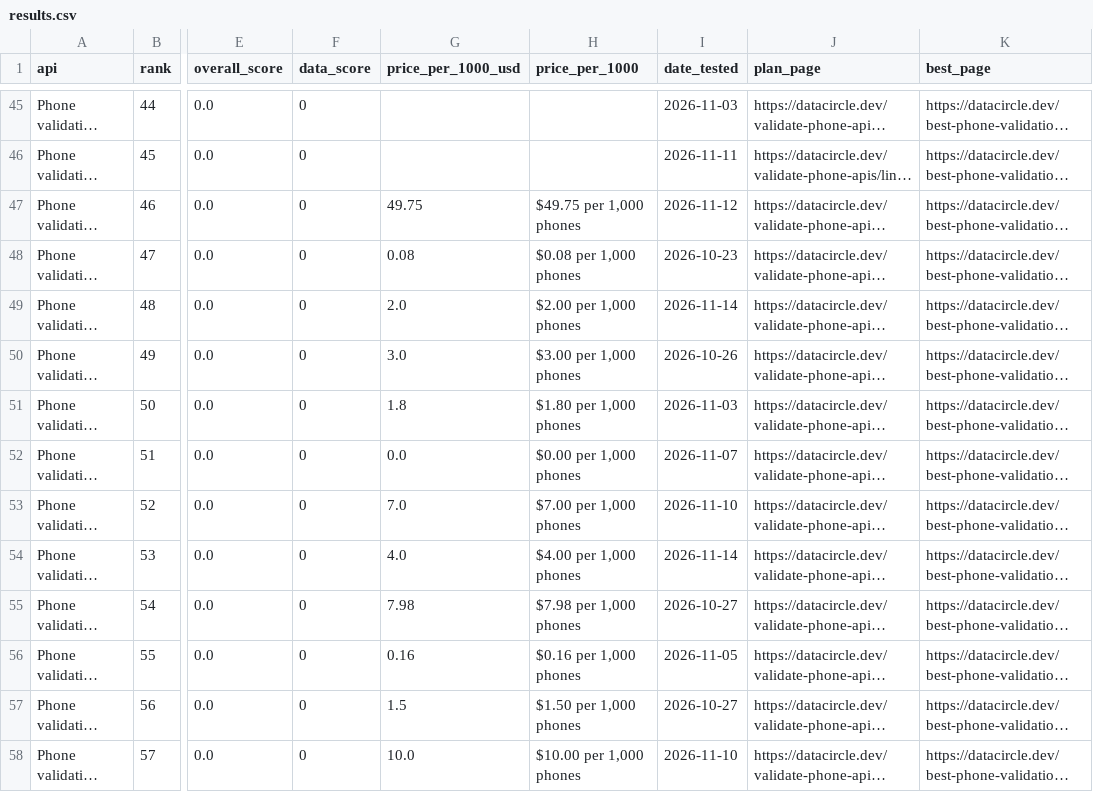
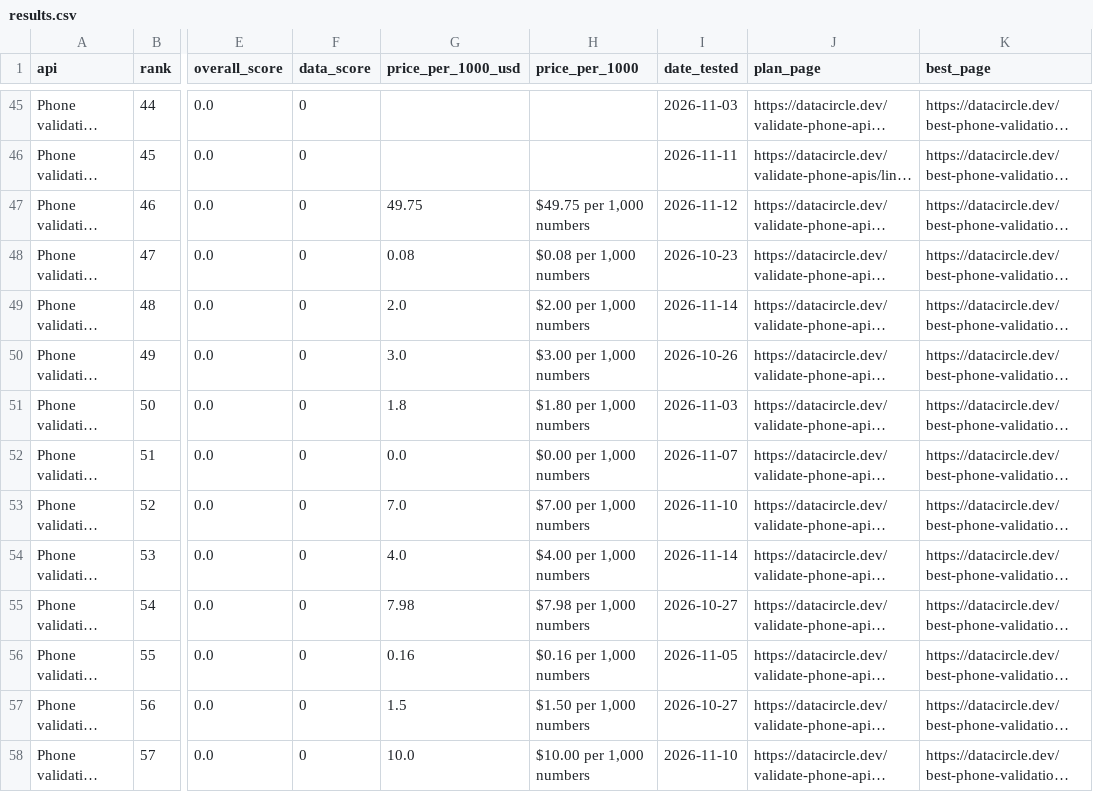
Before and after one commit to waynehamadi/best-phone-validation-api, a CSV file: results.csv, drawn as a sheet; only a part is shown, gaps mark what is left out; long unchanged cells end in …; the diff covers the shown part only; the diff names each change by its address in the sheet, - before the commit and + after, or states it on an @@ line.

```diff
--- a/results.csv
+++ b/results.csv
-H47 (price_per_1000): $49.75 per 1,000 phones
+H47 (price_per_1000): $49.75 per 1,000 numbers
-H48 (price_per_1000): $0.08 per 1,000 phones
+H48 (price_per_1000): $0.08 per 1,000 numbers
-H49 (price_per_1000): $2.00 per 1,000 phones
+H49 (price_per_1000): $2.00 per 1,000 numbers
-H50 (price_per_1000): $3.00 per 1,000 phones
+H50 (price_per_1000): $3.00 per 1,000 numbers
-H51 (price_per_1000): $1.80 per 1,000 phones
+H51 (price_per_1000): $1.80 per 1,000 numbers
-H52 (price_per_1000): $0.00 per 1,000 phones
+H52 (price_per_1000): $0.00 per 1,000 numbers
-H53 (price_per_1000): $7.00 per 1,000 phones
+H53 (price_per_1000): $7.00 per 1,000 numbers
-H54 (price_per_1000): $4.00 per 1,000 phones
+H54 (price_per_1000): $4.00 per 1,000 numbers
-H55 (price_per_1000): $7.98 per 1,000 phones
+H55 (price_per_1000): $7.98 per 1,000 numbers
-H56 (price_per_1000): $0.16 per 1,000 phones
+H56 (price_per_1000): $0.16 per 1,000 numbers
-H57 (price_per_1000): $1.50 per 1,000 phones
+H57 (price_per_1000): $1.50 per 1,000 numbers
-H58 (price_per_1000): $10.00 per 1,000 phones
+H58 (price_per_1000): $10.00 per 1,000 numbers
```
Also changed, not shown: 68 edited cells elsewhere in this file, 1 other file.
